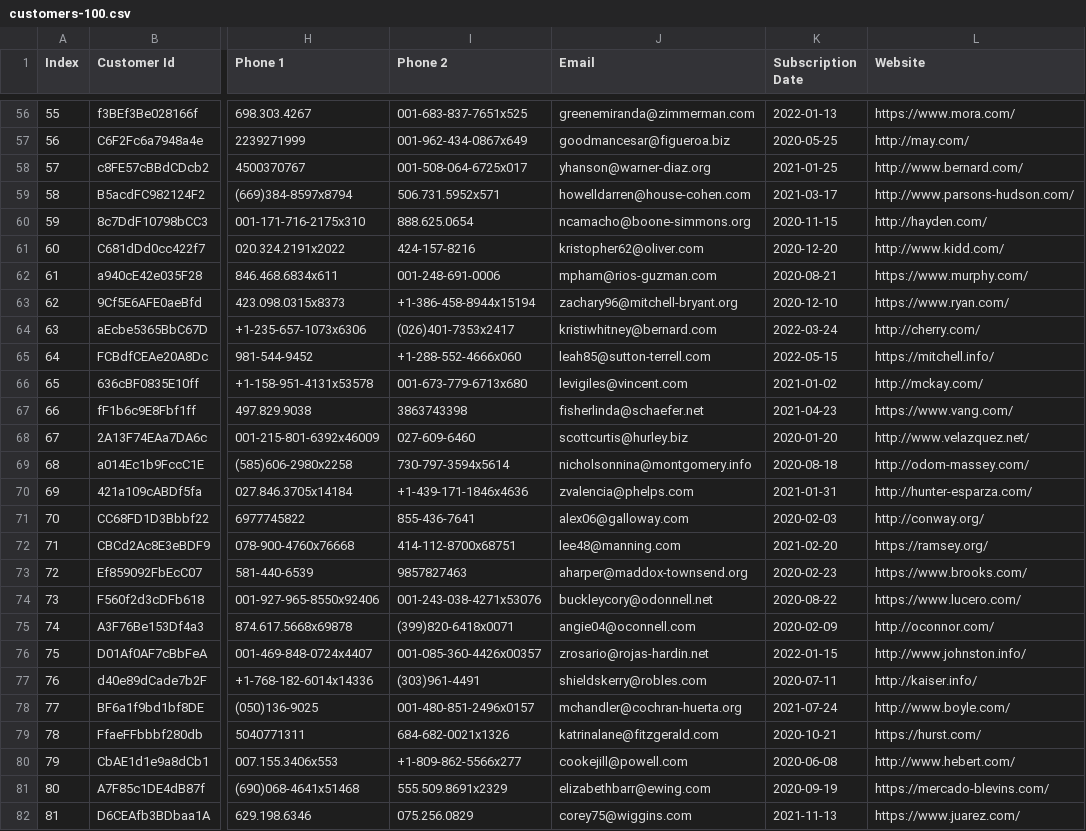
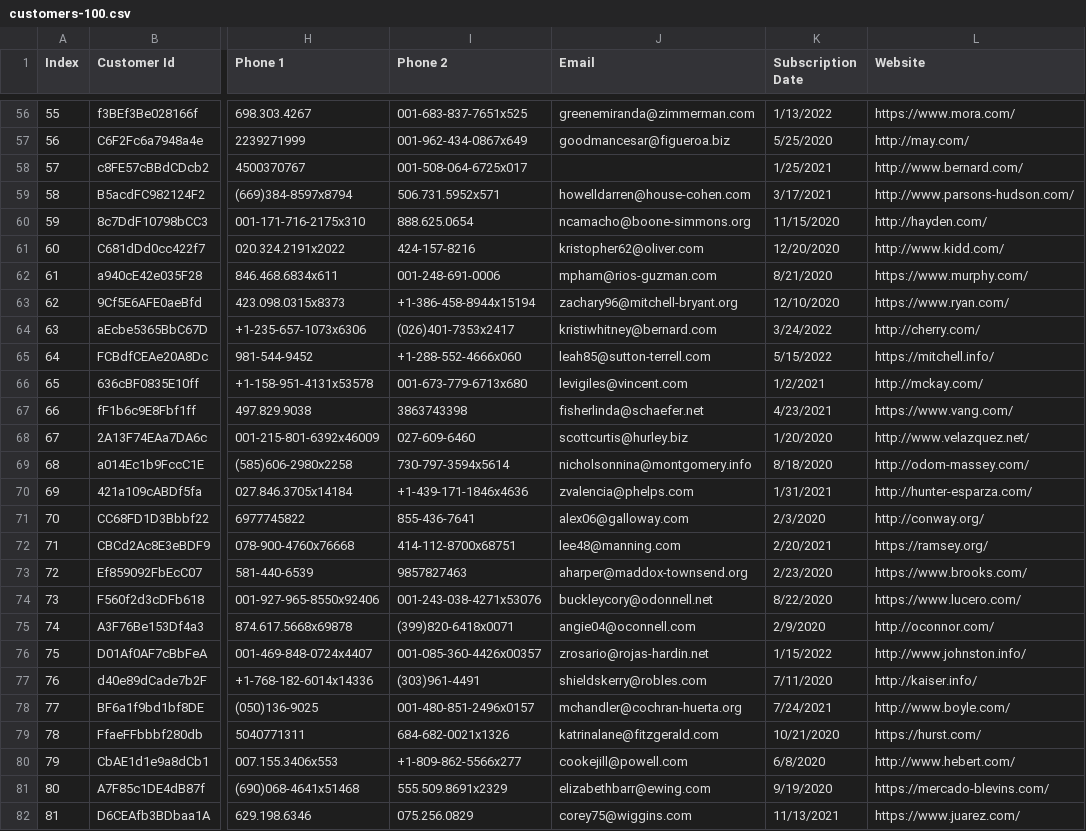
Before and after one commit to farehailyas/Trainee_Program, a CSV file: week1/Day4-AdvanceTopics/customers-100.csv, drawn as a sheet; only a part is shown, gaps mark what is left out; the diff covers the shown part only; the diff names each change by its address in the sheet, - before the commit and + after, or states it on an @@ line.

```diff
--- a/week1/Day4-AdvanceTopics/customers-100.csv
+++ b/week1/Day4-AdvanceTopics/customers-100.csv
-K56 (Subscription Date): 2022-01-13
+K56 (Subscription Date): 1/13/2022
-K57 (Subscription Date): 2020-05-25
+K57 (Subscription Date): 5/25/2020
-J58 (Email): yhanson@warner-diaz.org
+J58 (Email): (empty)
-K58 (Subscription Date): 2021-01-25
+K58 (Subscription Date): 1/25/2021
-K59 (Subscription Date): 2021-03-17
+K59 (Subscription Date): 3/17/2021
-K60 (Subscription Date): 2020-11-15
+K60 (Subscription Date): 11/15/2020
-K61 (Subscription Date): 2020-12-20
+K61 (Subscription Date): 12/20/2020
-K62 (Subscription Date): 2020-08-21
+K62 (Subscription Date): 8/21/2020
-K63 (Subscription Date): 2020-12-10
+K63 (Subscription Date): 12/10/2020
-K64 (Subscription Date): 2022-03-24
+K64 (Subscription Date): 3/24/2022
-K65 (Subscription Date): 2022-05-15
+K65 (Subscription Date): 5/15/2022
-K66 (Subscription Date): 2021-01-02
+K66 (Subscription Date): 1/2/2021
-K67 (Subscription Date): 2021-04-23
+K67 (Subscription Date): 4/23/2021
-K68 (Subscription Date): 2020-01-20
+K68 (Subscription Date): 1/20/2020
-K69 (Subscription Date): 2020-08-18
+K69 (Subscription Date): 8/18/2020
-K70 (Subscription Date): 2021-01-31
+K70 (Subscription Date): 1/31/2021
-K71 (Subscription Date): 2020-02-03
+K71 (Subscription Date): 2/3/2020
-K72 (Subscription Date): 2021-02-20
+K72 (Subscription Date): 2/20/2021
-K73 (Subscription Date): 2020-02-23
+K73 (Subscription Date): 2/23/2020
-K74 (Subscription Date): 2020-08-22
+K74 (Subscription Date): 8/22/2020
-K75 (Subscription Date): 2020-02-09
+K75 (Subscription Date): 2/9/2020
-K76 (Subscription Date): 2022-01-15
+K76 (Subscription Date): 1/15/2022
-K77 (Subscription Date): 2020-07-11
+K77 (Subscription Date): 7/11/2020
-K78 (Subscription Date): 2021-07-24
+K78 (Subscription Date): 7/24/2021
-K79 (Subscription Date): 2020-10-21
+K79 (Subscription Date): 10/21/2020
-K80 (Subscription Date): 2020-06-08
+K80 (Subscription Date): 6/8/2020
-K81 (Subscription Date): 2020-09-19
+K81 (Subscription Date): 9/19/2020
-K82 (Subscription Date): 2021-11-13
+K82 (Subscription Date): 11/13/2021
```
Also changed, not shown: 81 edited cells elsewhere in this file, 8 other files.
